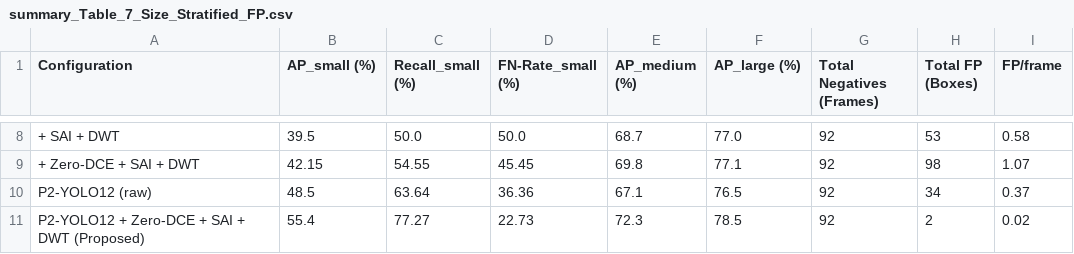
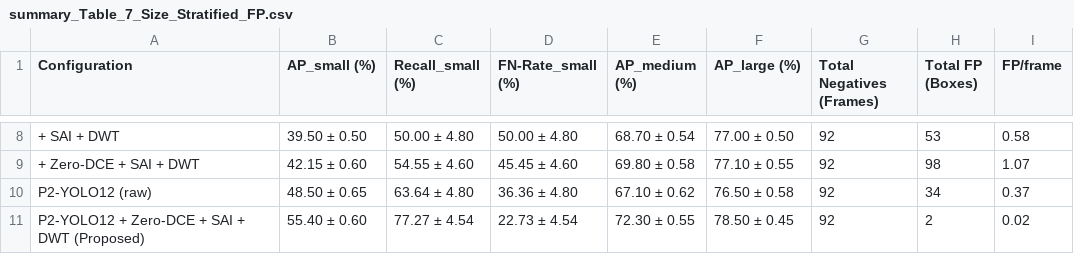
Before and after one commit to samsulchin/P2-YOLO12-Small-Polyp-Detection-in-Colonoscopy-via-Endoscopic-Image, a CSV file: summary_Table_7_Size_Stratified_FP.csv, drawn as a sheet; only a part is shown, gaps mark what is left out; the diff covers the shown part only; the diff names each change by its address in the sheet, - before the commit and + after, or states it on an @@ line.

```diff
--- a/summary_Table_7_Size_Stratified_FP.csv
+++ b/summary_Table_7_Size_Stratified_FP.csv
-B8 (AP_small (%)): 39.5
+B8 (AP_small (%)): 39.50 ± 0.50
-C8 (Recall_small (%)): 50.0
+C8 (Recall_small (%)): 50.00 ± 4.80
-D8 (FN-Rate_small (%)): 50.0
+D8 (FN-Rate_small (%)): 50.00 ± 4.80
-E8 (AP_medium (%)): 68.7
+E8 (AP_medium (%)): 68.70 ± 0.54
-F8 (AP_large (%)): 77.0
+F8 (AP_large (%)): 77.00 ± 0.50
-B9 (AP_small (%)): 42.15
+B9 (AP_small (%)): 42.15 ± 0.60
-C9 (Recall_small (%)): 54.55
+C9 (Recall_small (%)): 54.55 ± 4.60
-D9 (FN-Rate_small (%)): 45.45
+D9 (FN-Rate_small (%)): 45.45 ± 4.60
-E9 (AP_medium (%)): 69.8
+E9 (AP_medium (%)): 69.80 ± 0.58
-F9 (AP_large (%)): 77.1
+F9 (AP_large (%)): 77.10 ± 0.55
-B10 (AP_small (%)): 48.5
+B10 (AP_small (%)): 48.50 ± 0.65
-C10 (Recall_small (%)): 63.64
+C10 (Recall_small (%)): 63.64 ± 4.80
-D10 (FN-Rate_small (%)): 36.36
+D10 (FN-Rate_small (%)): 36.36 ± 4.80
-E10 (AP_medium (%)): 67.1
+E10 (AP_medium (%)): 67.10 ± 0.62
-F10 (AP_large (%)): 76.5
+F10 (AP_large (%)): 76.50 ± 0.58
-B11 (AP_small (%)): 55.4
+B11 (AP_small (%)): 55.40 ± 0.60
-C11 (Recall_small (%)): 77.27
+C11 (Recall_small (%)): 77.27 ± 4.54
-D11 (FN-Rate_small (%)): 22.73
+D11 (FN-Rate_small (%)): 22.73 ± 4.54
-E11 (AP_medium (%)): 72.3
+E11 (AP_medium (%)): 72.30 ± 0.55
-F11 (AP_large (%)): 78.5
+F11 (AP_large (%)): 78.50 ± 0.45
```
Also changed, not shown: 30 edited cells elsewhere in this file.
